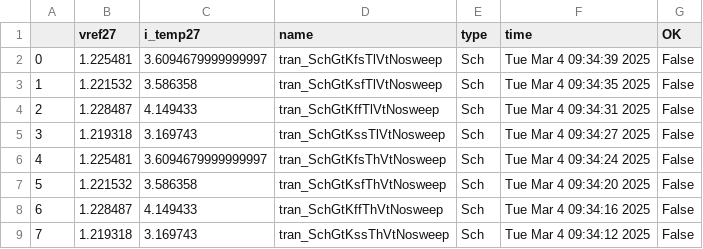
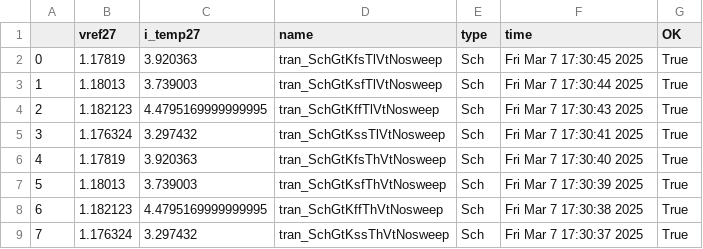
Before and after one commit to analogicus/jnw_gr02_sky130a, a CSV file: sim/JNW_VIS_TI/results/tran_Sch_etc.csv, drawn as a sheet.

```diff
--- a/sim/JNW_VIS_TI/results/tran_Sch_etc.csv
+++ b/sim/JNW_VIS_TI/results/tran_Sch_etc.csv
@@ -1,9 +1,9 @@
 ,vref27,i_temp27,name,type,time,OK
-0,1.225481,3.6094679999999997,tran_SchGtKfsTlVtNosweep,Sch,Tue Mar  4 09:34:39 2025,False
-1,1.221532,3.586358,tran_SchGtKsfTlVtNosweep,Sch,Tue Mar  4 09:34:35 2025,False
-2,1.228487,4.149433,tran_SchGtKffTlVtNosweep,Sch,Tue Mar  4 09:34:31 2025,False
-3,1.219318,3.169743,tran_SchGtKssTlVtNosweep,Sch,Tue Mar  4 09:34:27 2025,False
-4,1.225481,3.6094679999999997,tran_SchGtKfsThVtNosweep,Sch,Tue Mar  4 09:34:24 2025,False
-5,1.221532,3.586358,tran_SchGtKsfThVtNosweep,Sch,Tue Mar  4 09:34:20 2025,False
-6,1.228487,4.149433,tran_SchGtKffThVtNosweep,Sch,Tue Mar  4 09:34:16 2025,False
-7,1.219318,3.169743,tran_SchGtKssThVtNosweep,Sch,Tue Mar  4 09:34:12 2025,False
+0,1.17819,3.920363,tran_SchGtKfsTlVtNosweep,Sch,Fri Mar  7 17:30:45 2025,True
+1,1.18013,3.739003,tran_SchGtKsfTlVtNosweep,Sch,Fri Mar  7 17:30:44 2025,True
+2,1.182123,4.4795169999999995,tran_SchGtKffTlVtNosweep,Sch,Fri Mar  7 17:30:43 2025,True
+3,1.176324,3.297432,tran_SchGtKssTlVtNosweep,Sch,Fri Mar  7 17:30:41 2025,True
+4,1.17819,3.920363,tran_SchGtKfsThVtNosweep,Sch,Fri Mar  7 17:30:40 2025,True
+5,1.18013,3.739003,tran_SchGtKsfThVtNosweep,Sch,Fri Mar  7 17:30:39 2025,True
+6,1.182123,4.4795169999999995,tran_SchGtKffThVtNosweep,Sch,Fri Mar  7 17:30:38 2025,True
+7,1.176324,3.297432,tran_SchGtKssThVtNosweep,Sch,Fri Mar  7 17:30:37 2025,True
```
Also changed, not shown: sim/JNW_VIS_TI/results/tran_Sch_mc.csv, 23 other files.
